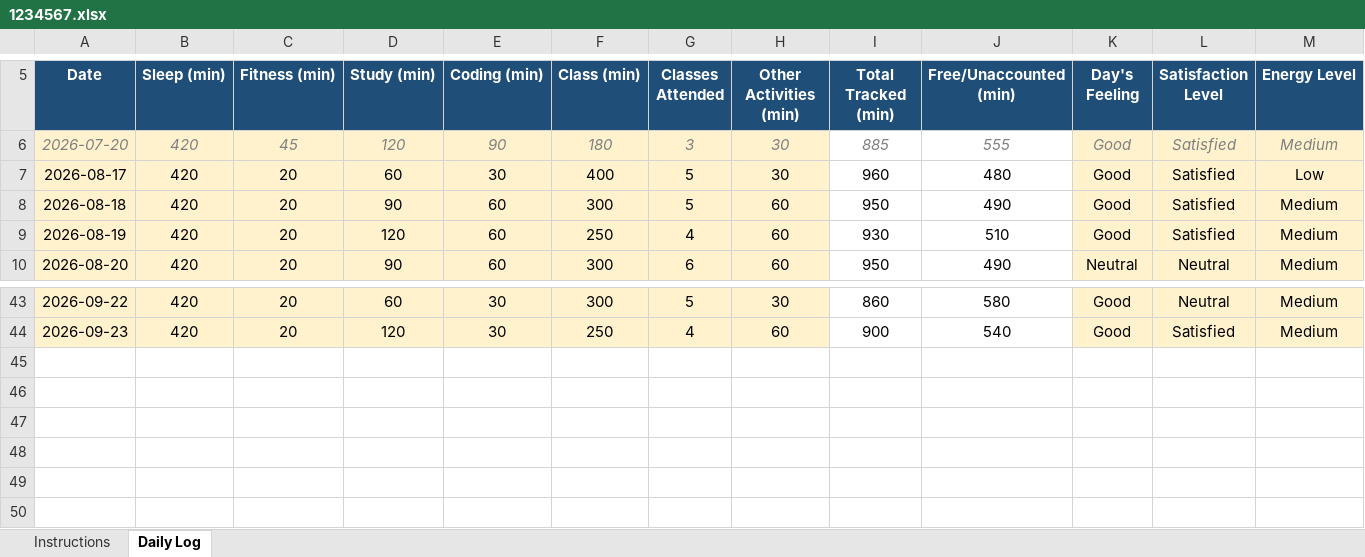
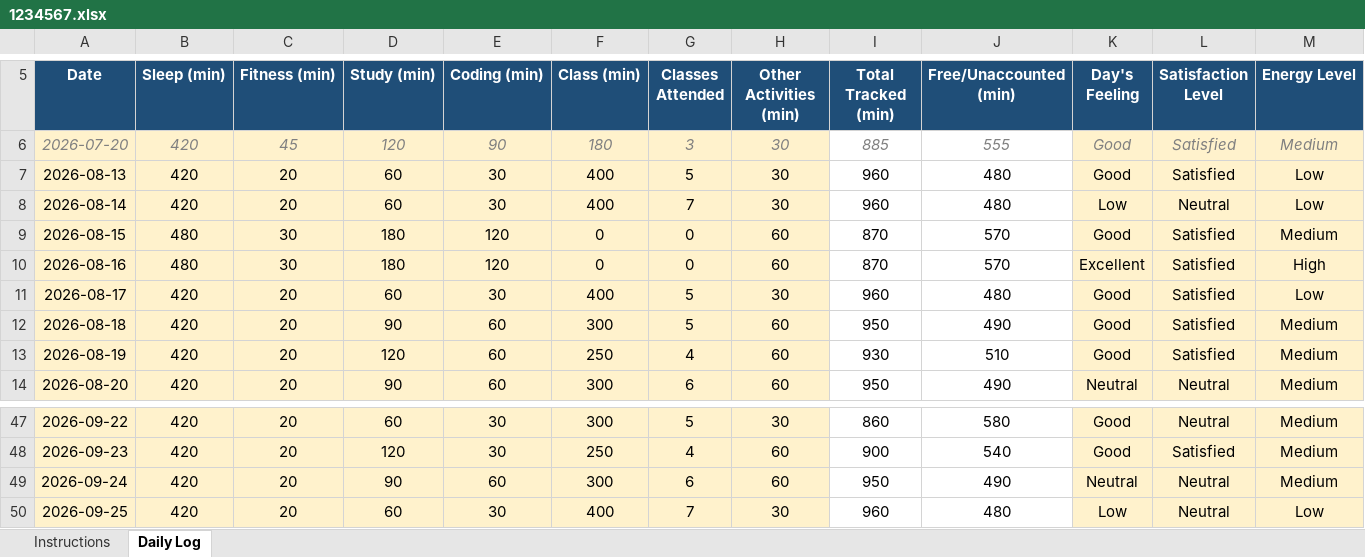
Before and after one commit to divita07/CAP776, an Excel workbook: 1234567.xlsx, sheet Daily Log, drawn as a sheet; only a part is shown, gaps mark what is left out; values as stored, in another font and other column widths than the file's, no borders; conditional formats not drawn; rows hold the shown columns only; the diff names each change by its address in the sheet, - before the commit and + after, or states it on an @@ line.

Commit message:
Update daily activity

```diff
--- a/1234567.xlsx (sheet Daily Log)
+++ b/1234567.xlsx (sheet Daily Log)
+row 7: 2026-08-13 | 420 | 20 | 60 | 30 | 400 | 5 | 30 | 960 | 480 | Good | Satisfied | Low
+row 8: 2026-08-14 | 420 | 20 | 60 | 30 | 400 | 7 | 30 | 960 | 480 | Low | Neutral | Low
+row 9: 2026-08-15 | 480 | 30 | 180 | 120 | 0 | 0 | 60 | 870 | 570 | Good | Satisfied | Medium
+row 10: 2026-08-16 | 480 | 30 | 180 | 120 | 0 | 0 | 60 | 870 | 570 | Excellent | Satisfied | High
+row 49: 2026-09-24 | 420 | 20 | 90 | 60 | 300 | 6 | 60 | 950 | 490 | Neutral | Neutral | Medium
+row 50: 2026-09-25 | 420 | 20 | 60 | 30 | 400 | 7 | 30 | 960 | 480 | Low | Neutral | Low
```
Also changed, not shown: formulas that keep their value.
